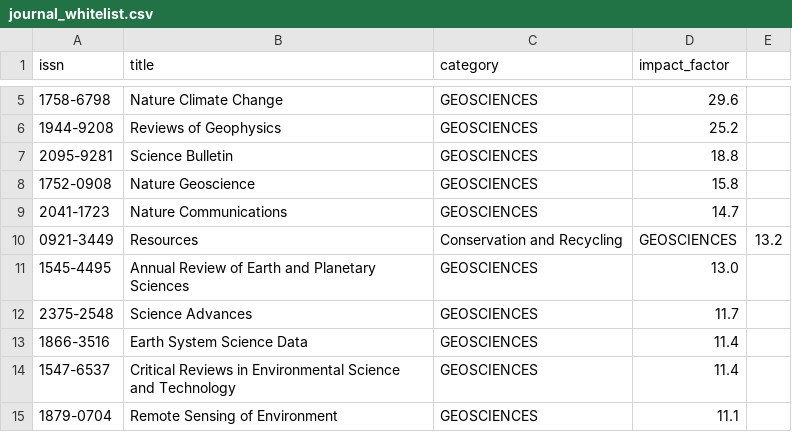
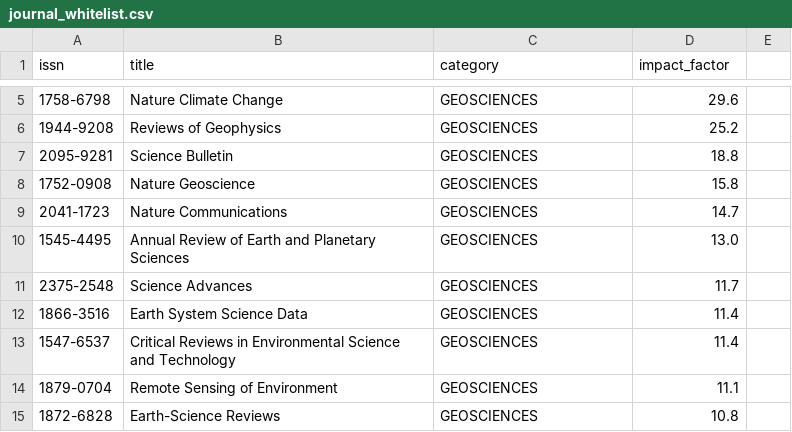
Before and after one commit to CrazyHalfDay/AIZotWatch, a CSV file: data/journal_whitelist.csv, drawn as a sheet; only a part is shown, gaps mark what is left out; the shorter side is filled out with more unchanged rows.

Commit message:
Update journal_whitelist.csv

```diff
--- a/data/journal_whitelist.csv
+++ b/data/journal_whitelist.csv
@@ -9,3 +9,2 @@ issn,title,category,impact_factor
 2041-1723,Nature Communications,GEOSCIENCES,14.7
-0921-3449,Resources, Conservation and Recycling,GEOSCIENCES,13.2
 1545-4495,Annual Review of Earth and Planetary Sciences,GEOSCIENCES,13.0
```
